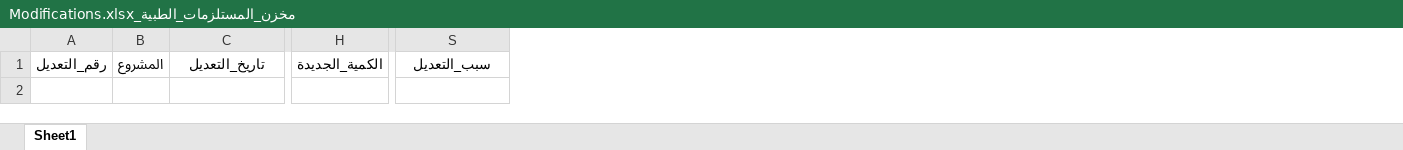
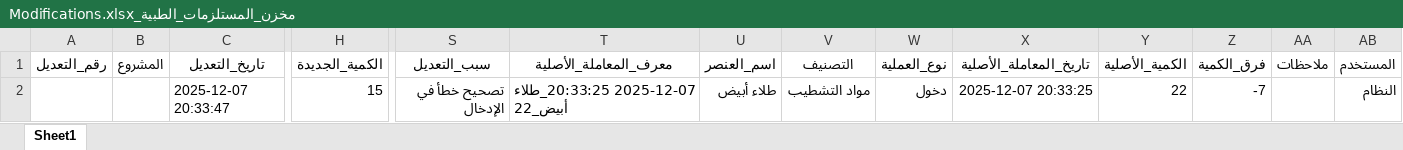
Before and after one commit to StrucTech/Sama-Inventory-System-offline, an Excel workbook: projects/مخزن_المستلزمات_الطبية_Modifications.xlsx, sheet Sheet1, drawn as a sheet; only a part is shown, gaps mark what is left out; values as stored, in another font and other column widths than the file's, no borders; rows hold the shown columns only; the diff names each change by its address in the sheet, - before the commit and + after, or states it on an @@ line.

```diff
--- a/projects/مخزن_المستلزمات_الطبية_Modifications.xlsx (sheet Sheet1)
+++ b/projects/مخزن_المستلزمات_الطبية_Modifications.xlsx (sheet Sheet1)
+column T (معرف_المعاملة_الأصلية), empty
+column U (اسم_العنصر), empty
+column V (التصنيف), empty
+column W (نوع_العملية), empty
+column X (تاريخ_المعاملة_الأصلية), empty
+column Y (الكمية_الأصلية), empty
+column Z (فرق_الكمية), empty
+column AA (ملاحظات), empty
+column AB (المستخدم), empty
+row 2:  |  | 2025-12-07 20:33:47 | 15 | تصحيح خطأ في الإدخال | 2025-12-07 20:33:25_طلاء أبيض_22 | طلاء أبيض | مواد التشطيب | دخول | 2025-12-07 20:33:25 | 22 | -7 |  | النظام
```
Also changed, not shown: data/Master_Items.xlsx, projects/cocacola_Transactions.xlsx, 24 other files.
